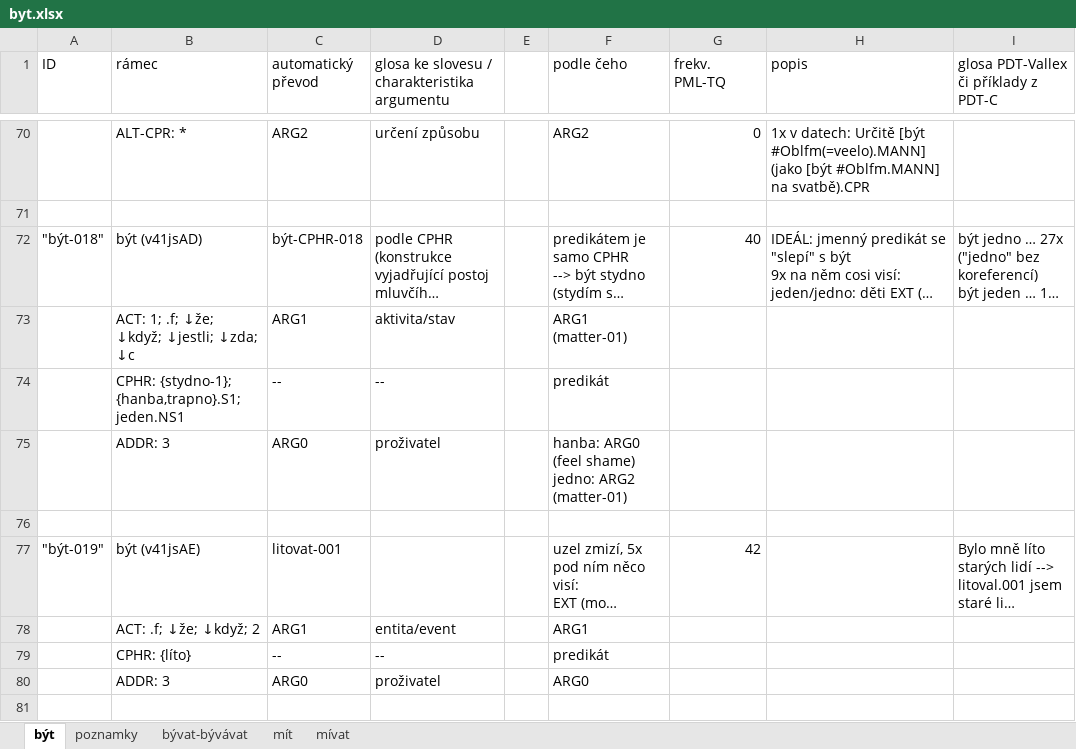
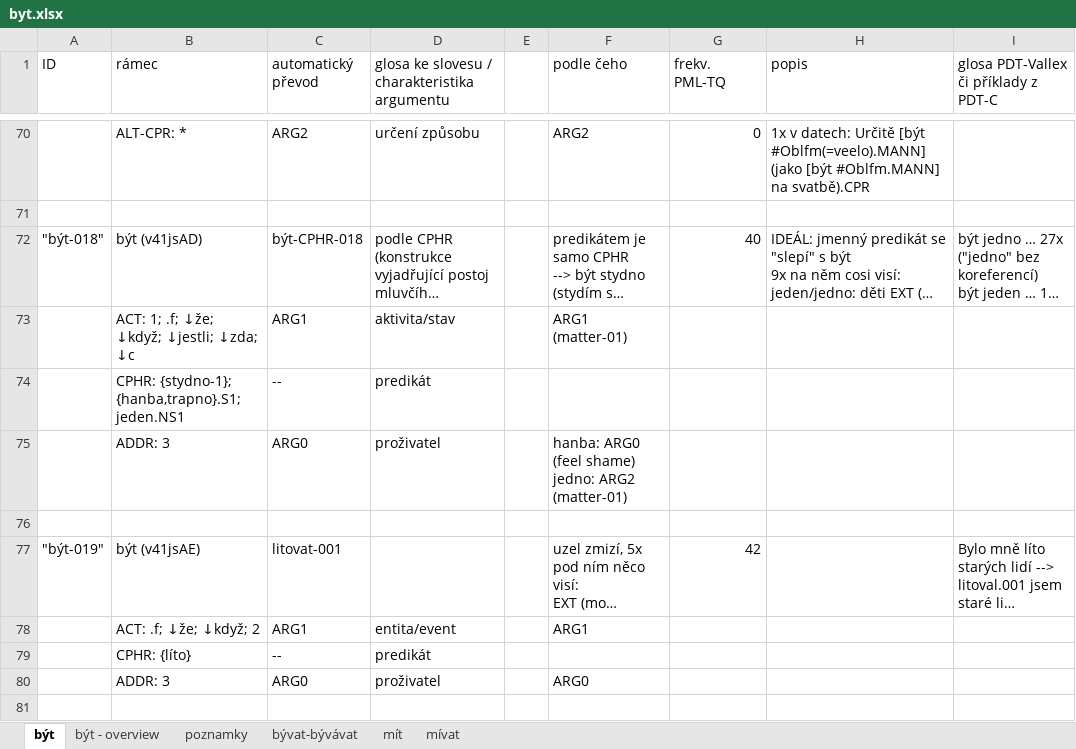
Before and after one commit to ufal/UMR, an Excel workbook: tecto2umr/byt.xlsx, sheet být, drawn as a sheet; only a part is shown, gaps mark what is left out; long unchanged cells end in …; values as stored, in another font and other column widths than the file's, no cell formats; the diff covers the shown part only; the diff names each change by its address in the sheet, - before the commit and + after, or states it on an @@ line.

Commit message:
být (overview, conversion of all frames with at least 5 occurrences)

```diff
--- a/tecto2umr/byt.xlsx (sheet být)
+++ b/tecto2umr/byt.xlsx (sheet být)
+sheet tab: být - overview
-D74: --
+D74: predikát
-F74 (podle čeho): predikát
+F74 (podle čeho): (empty)
-D79: --
+D79: predikát
-F79 (podle čeho): predikát
+F79 (podle čeho): (empty)
```
Also changed, not shown: 14 added rows, 18 removed rows, 546 hidden or unhidden rows and 51 edited cells elsewhere in this sheet, sheet bývat-bývávat, cell formats, hidden cells.
